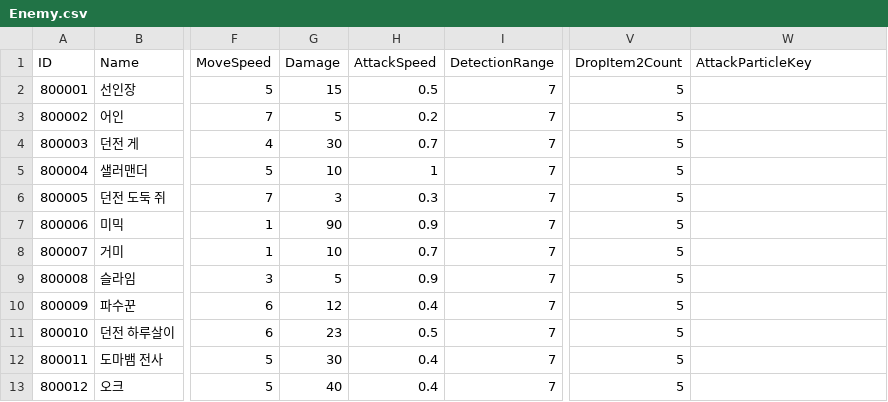
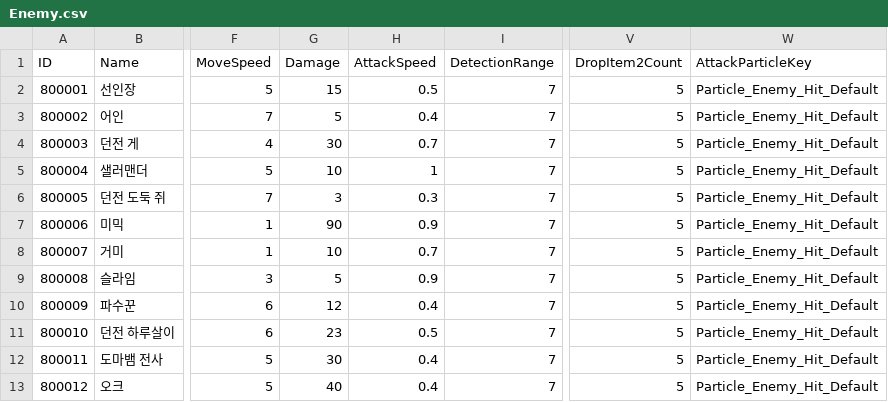
Before and after one commit to ssunpark/eat-or-die, a CSV file: Assets/StreamingAssets/EnemyCSV/Enemy.csv, drawn as a sheet; only a part is shown, gaps mark what is left out; the diff names each change by its address in the sheet, - before the commit and + after, or states it on an @@ line.

```diff
--- a/Assets/StreamingAssets/EnemyCSV/Enemy.csv
+++ b/Assets/StreamingAssets/EnemyCSV/Enemy.csv
-W2:W13 (AttackParticleKey): (empty)
+W2:W13 (AttackParticleKey): Particle_Enemy_Hit_Default
-H3 (AttackSpeed): 0.2
+H3 (AttackSpeed): 0.4
```
Also changed, not shown: Assets/StreamingAssets/ParticlesCSV/Particles.csv, 15 other files.
